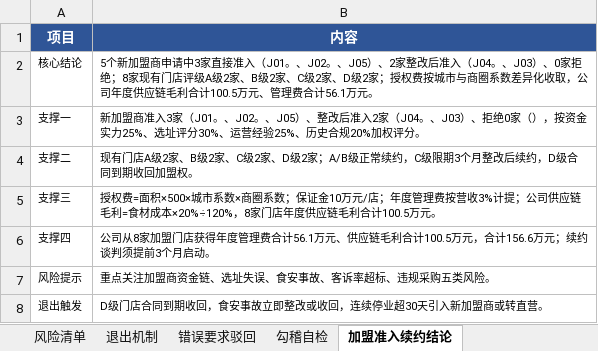
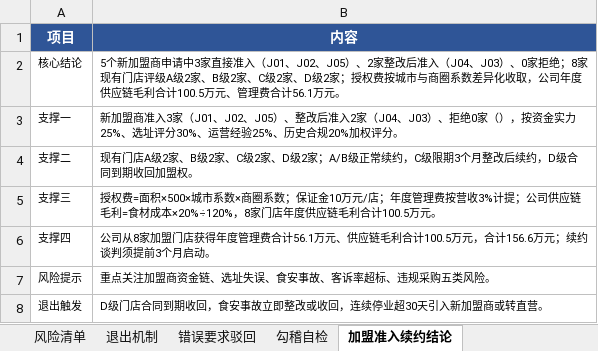
Before and after one commit to ZYH-Coder334/zyh666, an Excel workbook: 高经济价值第六期_加盟商准入续约/加盟商准入续约_v1_标准答案.xlsx, sheet 加盟准入续约结论, drawn as a sheet; values as stored, in another font and other column widths than the file's, no borders; the diff names each change by its address in the sheet, - before the commit and + after, or states it on an @@ line.

```diff
--- a/高经济价值第六期_加盟商准入续约/加盟商准入续约_v1_标准答案.xlsx (sheet 加盟准入续约结论)
+++ b/高经济价值第六期_加盟商准入续约/加盟商准入续约_v1_标准答案.xlsx (sheet 加盟准入续约结论)
-B2 (内容): …准入（J01。、J02。、J05）、2家整改后准入（J04。、J03）、…
+B2 (内容): …准入（J01、J02、J05）、2家整改后准入（J04、J03）、…
-B3 (内容): …3家（J01。、J02。、J05）、整改后准入2家（J04。、J03）、…
+B3 (内容): …3家（J01、J02、J05）、整改后准入2家（J04、J03）、…
```
Also changed, not shown: 10 other files.
